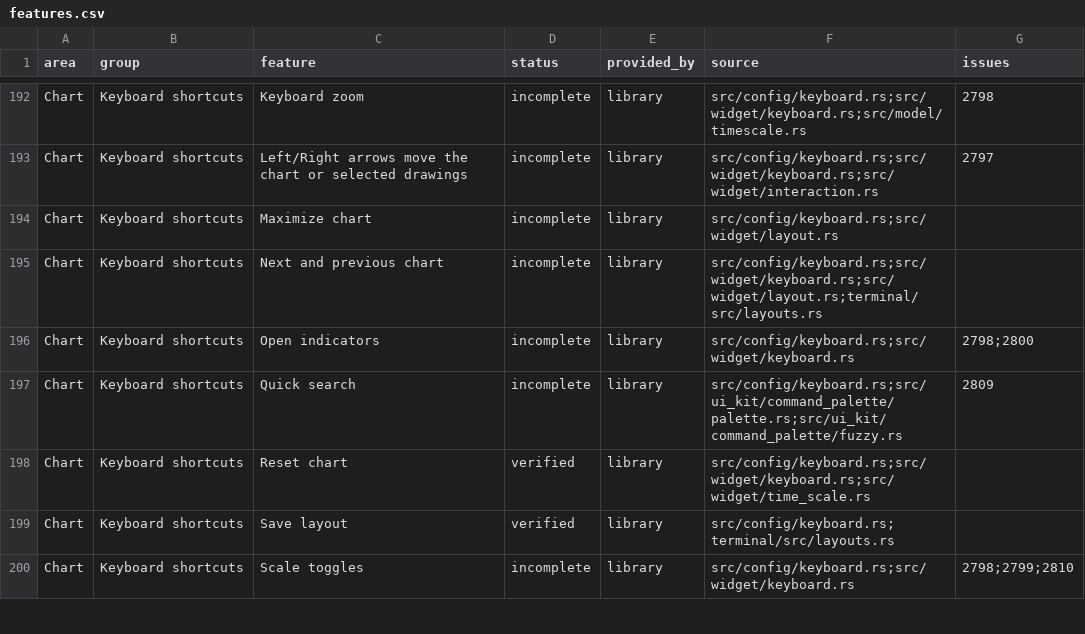
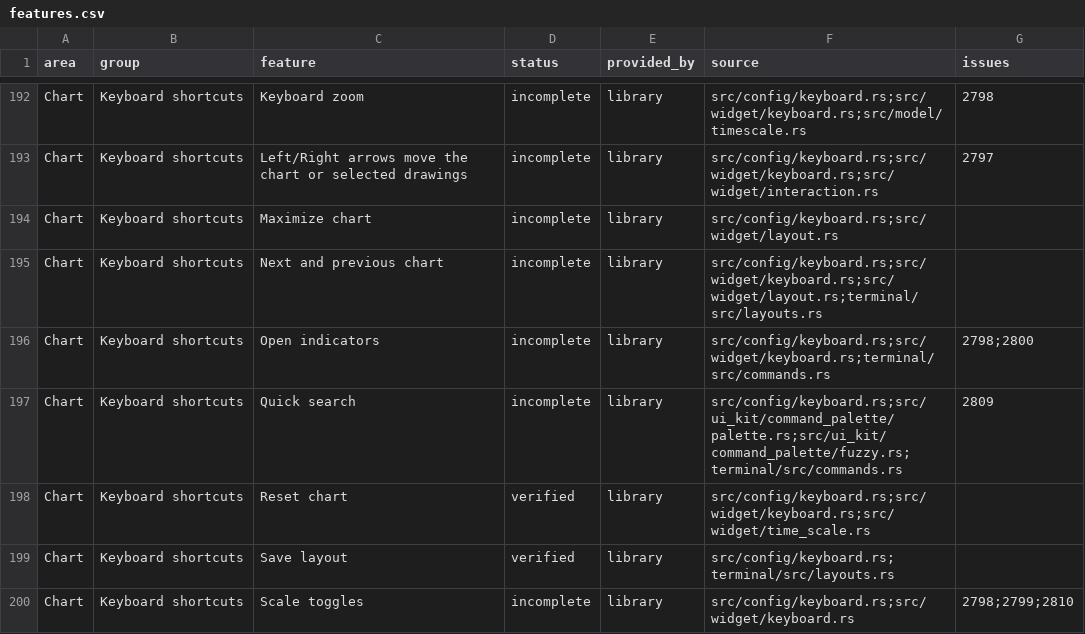
Before and after one commit to userFRM/egui-charts, a CSV file: docs/progress/features.csv, drawn as a sheet; only a part is shown, gaps mark what is left out; the diff covers the shown part only.

Commit message:
fix(terminal): follow main's typed export errors and the groups that now own their shortcuts
`Chart::export_png` and `Chart::export_svg` return `ExportError` since #1829; the command group shows its message as before.

The time, layouts and panels groups now perform the interval entry, go to date, save layout and data window shortcuts themselves, so the command group no longer maps them. The analyst price targets entry needs host data, so it leaves the built-in quick search; hosts add it with `Terminal::add_command`.

The clipboard and dialog key tests also check that Ctrl+C and the slash key return no action. The progress rows and the roadmap list the command group for what the terminal now performs.

Refs #205

```diff
--- a/docs/progress/features.csv
+++ b/docs/progress/features.csv
@@ -195,4 +195,4 @@ Chart,Keyboard shortcuts,Maximize chart,incomplete,library,src/config/keyboard.r
 Chart,Keyboard shortcuts,Next and previous chart,incomplete,library,src/config/keyboard.rs;src/widget/keyboard.rs;src/widget/layout.rs;terminal/src/layouts.rs,
-Chart,Keyboard shortcuts,Open indicators,incomplete,library,src/config/keyboard.rs;src/widget/keyboard.rs,2798;2800
-Chart,Keyboard shortcuts,Quick search,incomplete,library,src/config/keyboard.rs;src/ui_kit/command_palette/palette.rs;src/ui_kit/command_palette/fuzzy.rs,2809
+Chart,Keyboard shortcuts,Open indicators,incomplete,library,src/config/keyboard.rs;src/widget/keyboard.rs;terminal/src/commands.rs,2798;2800
+Chart,Keyboard shortcuts,Quick search,incomplete,library,src/config/keyboard.rs;src/ui_kit/command_palette/palette.rs;src/ui_kit/command_palette/fuzzy.rs;terminal/src/commands.rs,2809
 Chart,Keyboard shortcuts,Reset chart,verified,library,src/config/keyboard.rs;src/widget/keyboard.rs;src/widget/time_scale.rs,
```
Also changed, not shown: 9 edited cells elsewhere in this file, 2 other files.
